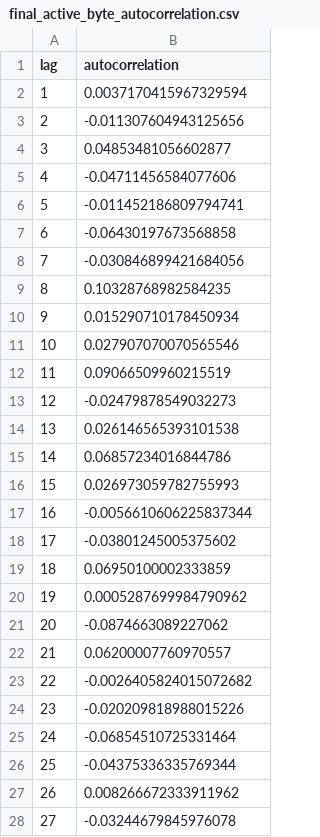
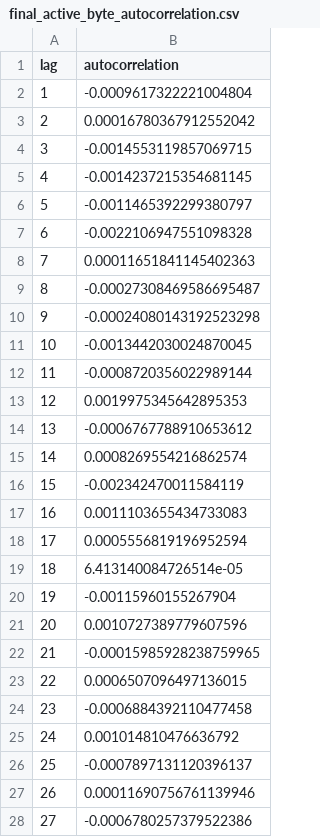
Before and after one commit to 100495940/TFG_QeeaS, a CSV file: data/reports/blake2s/final_active_byte_autocorrelation.csv, drawn as a sheet; only a part is shown; the diff covers the shown part only.

```diff
--- a/data/reports/blake2s/final_active_byte_autocorrelation.csv
+++ b/data/reports/blake2s/final_active_byte_autocorrelation.csv
@@ -1,28 +1,28 @@
 lag,autocorrelation
-1,0.0037170415967329594
-2,-0.011307604943125656
-3,0.04853481056602877
-4,-0.04711456584077606
-5,-0.011452186809794741
-6,-0.06430197673568858
-7,-0.030846899421684056
-8,0.10328768982584235
-9,0.015290710178450934
-10,0.027907070070565546
-11,0.09066509960215519
-12,-0.02479878549032273
-13,0.026146565393101538
-14,0.06857234016844786
-15,0.026973059782755993
-16,-0.0056610606225837344
-17,-0.03801245005375602
-18,0.06950100002333859
-19,0.0005287699984790962
-20,-0.0874663089227062
-21,0.06200007760970557
-22,-0.0026405824015072682
-23,-0.020209818988015226
-24,-0.06854510725331464
-25,-0.04375336335769344
-26,0.008266672333911962
-27,-0.03244679845976078
+1,-0.0009617322221004804
+2,0.00016780367912552042
+3,-0.0014553119857069715
+4,-0.0014237215354681145
+5,-0.0011465392299380797
+6,-0.0022106947551098328
+7,0.00011651841145402363
+8,-0.00027308469586695487
+9,-0.00024080143192523298
+10,-0.0013442030024870045
+11,-0.0008720356022989144
+12,0.0019975345642895353
+13,-0.0006767788910653612
+14,0.0008269554216862574
+15,-0.002342470011584119
+16,0.0011103655434733083
+17,0.0005556819196952594
+18,6.413140084726514e-05
+19,-0.00115960155267904
+20,0.0010727389779607596
+21,-0.00015985928238759965
+22,0.0006507096497136015
+23,-0.0006884392110477458
+24,0.001014810476636792
+25,-0.0007897131120396137
+26,0.00011690756761139946
+27,-0.0006780257379522386
```
Also changed, not shown: 5 edited cells elsewhere in this file, data/reports/blake2s/entropy_metrics_summary.csv, data/reports/blake2s/final_active_byte_counts.csv, 33 other files.
